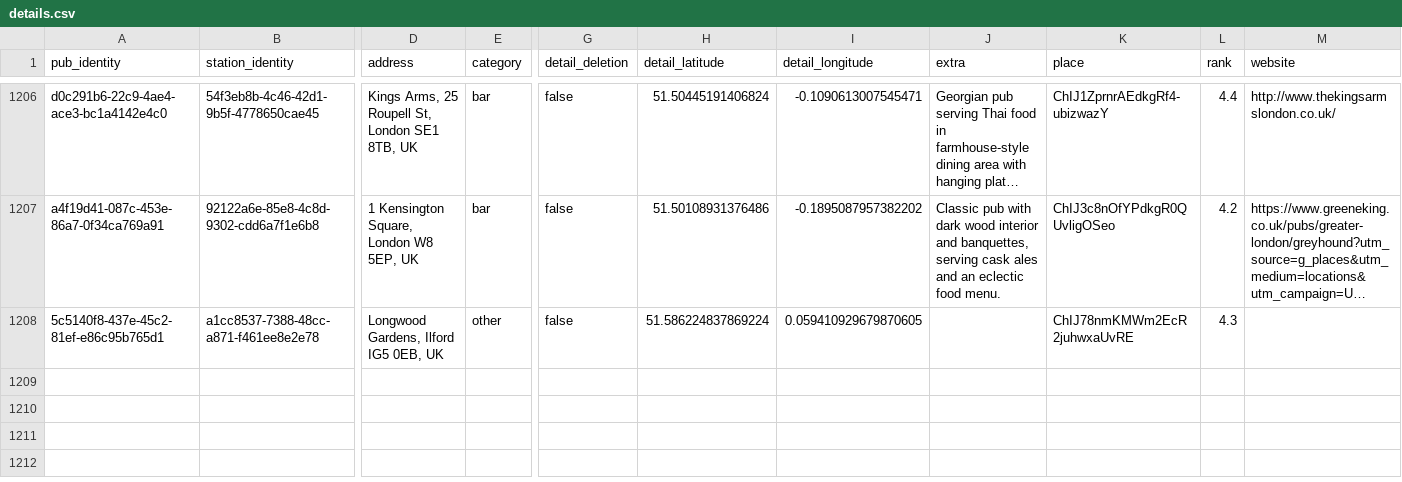
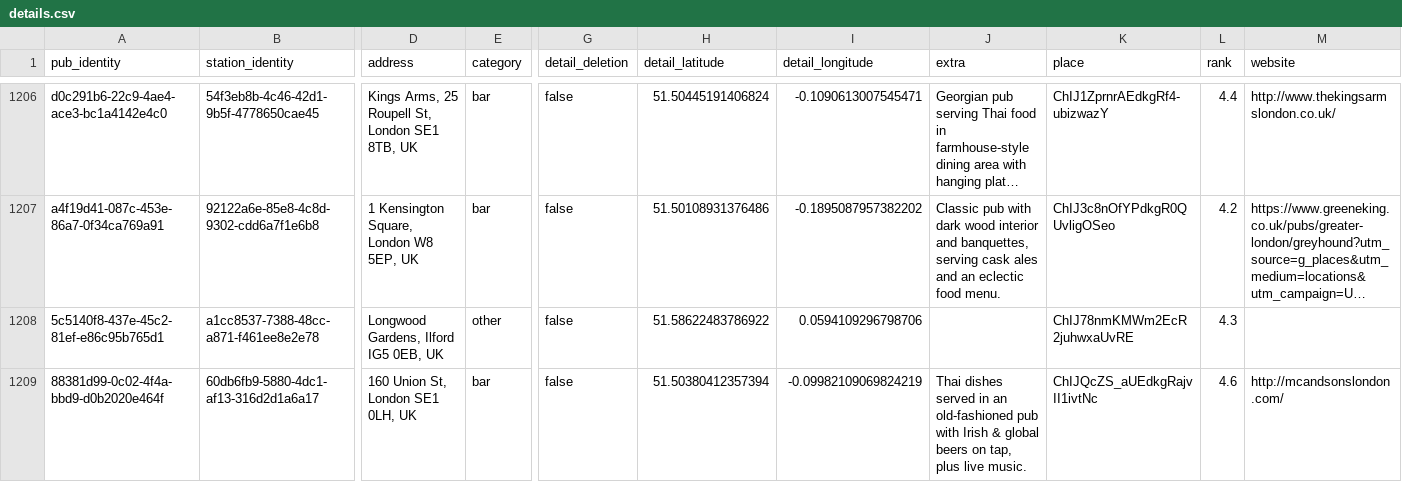
Before and after one commit to cartsmate/thepubpicker, a CSV file: files/details.csv, drawn as a sheet; only a part is shown, gaps mark what is left out; long unchanged cells end in …; rows hold the shown columns only; the diff names each change by its address in the sheet, - before the commit and + after, or states it on an @@ line.

```diff
--- a/files/details.csv
+++ b/files/details.csv
-H1208 (detail_latitude): 51.586224837869224
+H1208 (detail_latitude): 51.58622483786922
-I1208 (detail_longitude): 0.059410929679870605
+I1208 (detail_longitude): 0.0594109296798706
+row 1209: 88381d99-0c02-4f4a-bbd9-d0b2020e464f | 60db6fb9-5880-4dc1-af13-316d2d1a6a17 | 160 Union St, London SE1 0LH, UK | bar | false | 51.50380412357394 | -0.09982109069824219 | Thai dishes served in an old-fashioned pub with Irish & global beers on tap, plus live music. | ChIJQcZS_aUEdkgRajvII1ivtNc | 4.6 | http://mcandsonslondon.com/
```
Also changed, not shown: files/diary.csv, files/reviews.csv, 13 other files.
